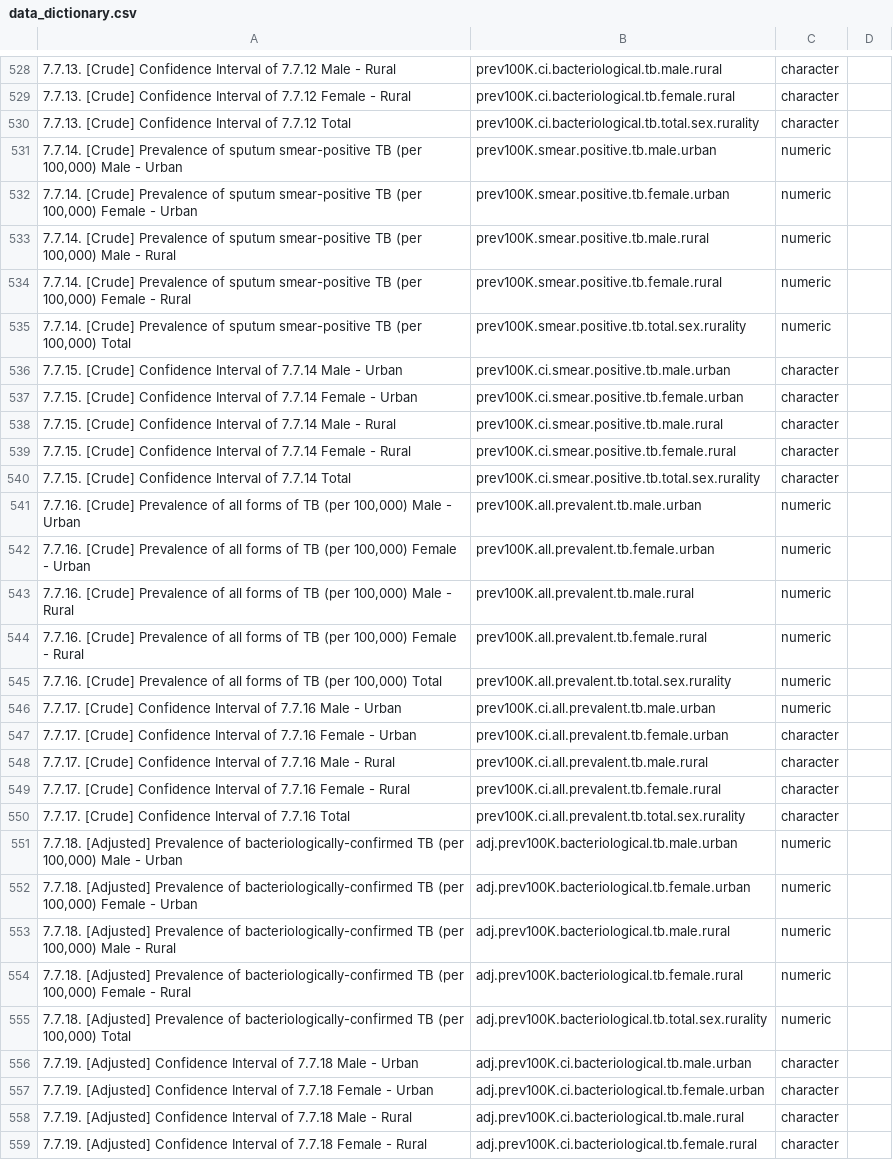
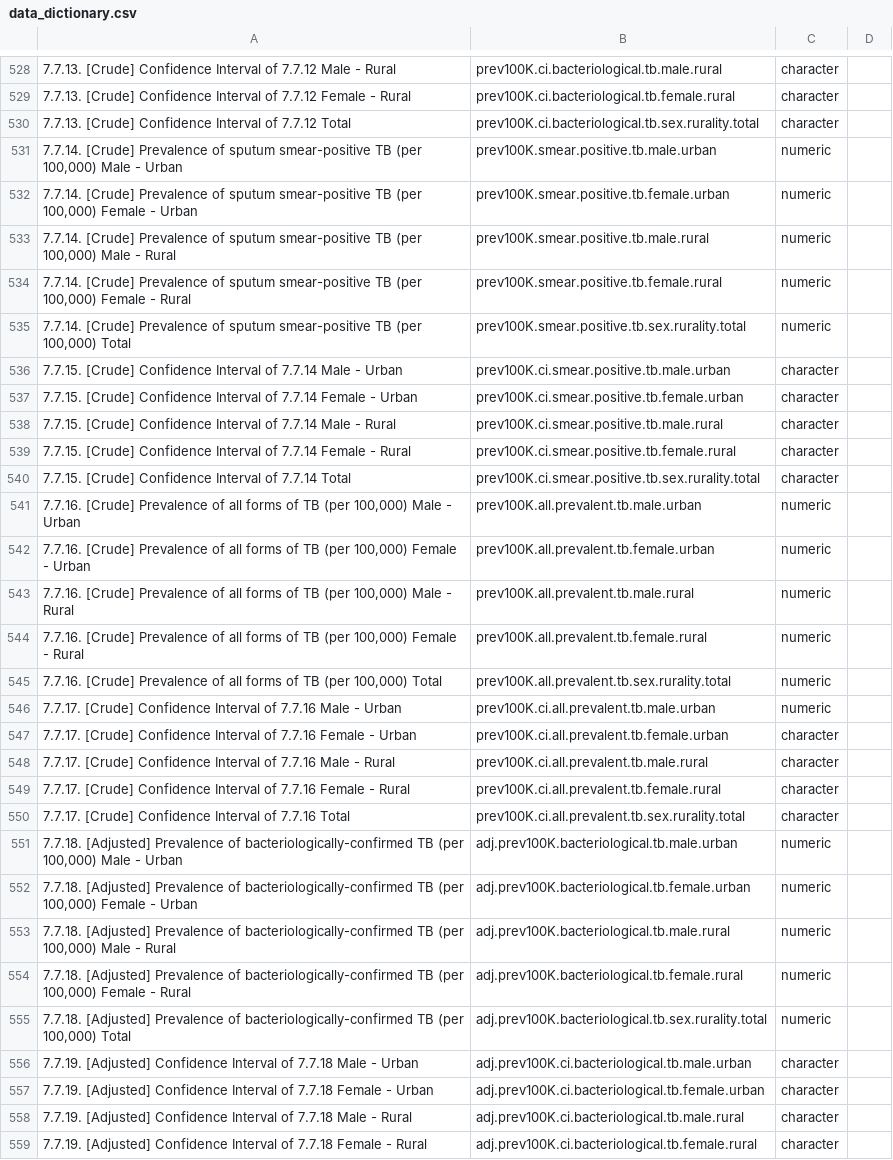
Before and after one commit to nswartwo/tb-lmic-prevalence-review, a CSV file: data/data_dictionary.csv, drawn as a sheet; only a part is shown, gaps mark what is left out; the diff covers the shown part only; the diff names each change by its address in the sheet, - before the commit and + after, or states it on an @@ line.

Commit message:
Revise names of age.grp and sex.rurality variables

```diff
--- a/data/data_dictionary.csv
+++ b/data/data_dictionary.csv
-B530: prev100K.ci.bacteriological.tb.total.sex.rurality
+B530: prev100K.ci.bacteriological.tb.sex.rurality.total
-B535: prev100K.smear.positive.tb.total.sex.rurality
+B535: prev100K.smear.positive.tb.sex.rurality.total
-B540: prev100K.ci.smear.positive.tb.total.sex.rurality
+B540: prev100K.ci.smear.positive.tb.sex.rurality.total
-B545: prev100K.all.prevalent.tb.total.sex.rurality
+B545: prev100K.all.prevalent.tb.sex.rurality.total
-B550: prev100K.ci.all.prevalent.tb.total.sex.rurality
+B550: prev100K.ci.all.prevalent.tb.sex.rurality.total
-B555: adj.prev100K.bacteriological.tb.total.sex.rurality
+B555: adj.prev100K.bacteriological.tb.sex.rurality.total
```
Also changed, not shown: 20 edited cells elsewhere in this file.
